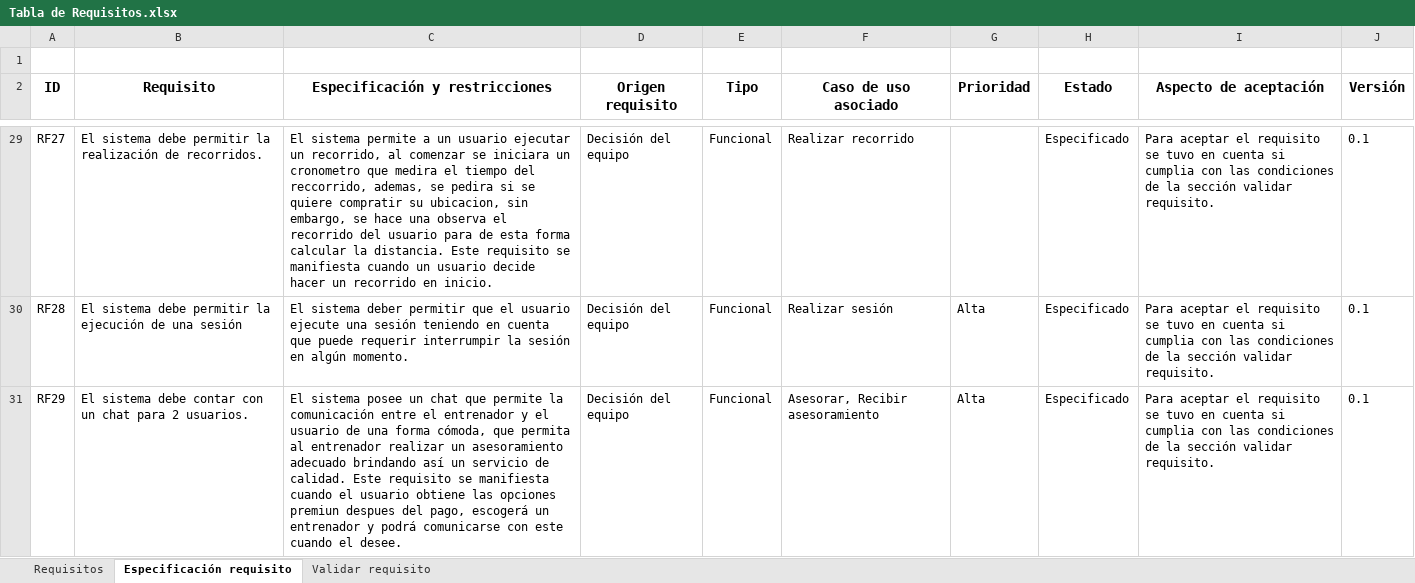
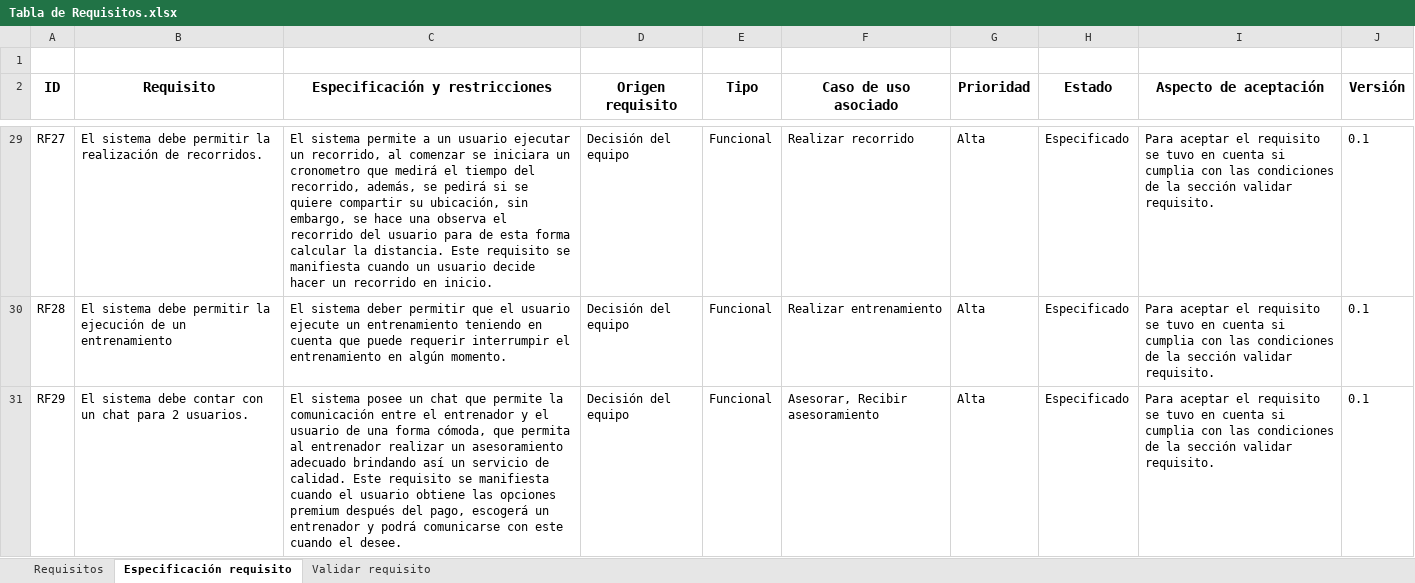
Before and after one commit to IngSw201910/Fitt, an Excel workbook: Segunda entrega/Tabla de Requisitos.xlsx, sheet Especificación requisito, drawn as a sheet; only a part is shown, gaps mark what is left out; values as stored, in another font and other column widths than the file's, no borders; charts and pictures not drawn; the diff covers the shown part only; the diff names each change by its address in the sheet, - before the commit and + after, or states it on an @@ line.

Commit message:
Tabla requisitos

```diff
--- a/Segunda entrega/Tabla de Requisitos.xlsx (sheet Especificación requisito)
+++ b/Segunda entrega/Tabla de Requisitos.xlsx (sheet Especificación requisito)
-C29 (Especificación y restricciones): …cronometro que medira el tiempo del reccorrido, ademas, se pedira si se quiere compratir su ubicacion, sin embargo,…
+C29 (Especificación y restricciones): …cronometro que medirá el tiempo del recorrido, además, se pedirá si se quiere compartir su ubicación, sin embargo,…
-G29 (Prioridad): (empty)
+G29 (Prioridad): Alta
-B30 (Requisito): …ejecución de una sesión
+B30 (Requisito): …ejecución de un entrenamiento
-C30 (Especificación y restricciones): …usuario ejecute una sesión teniendo en cuenta que puede requerir interrumpir la sesión en algún…
+C30 (Especificación y restricciones): …usuario ejecute un entrenamiento teniendo en cuenta que puede requerir interrumpir el entrenamiento en algún…
-F30 (Caso de uso asociado): Realizar sesión
+F30 (Caso de uso asociado): Realizar entrenamiento
-C31 (Especificación y restricciones): …las opciones premiun despues del pago,…
+C31 (Especificación y restricciones): …las opciones premium después del pago,…
```
Also changed, not shown: 22 edited cells elsewhere in this sheet, sheet Requisitos, sheet Validar requisito, 2 other files.
